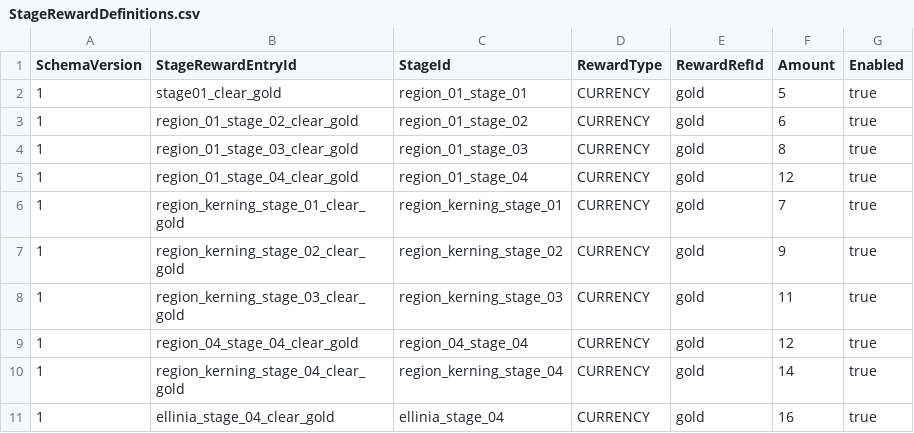
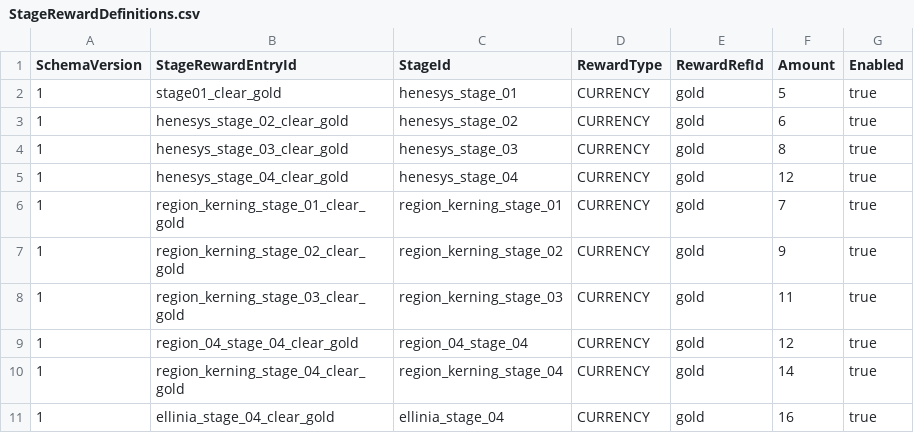
Before and after one commit to MagunMadown/MapleTactics, a CSV file: RootDesk/MyDesk/03_Data/StageRewardDefinitions.csv, drawn as a sheet.

```diff
--- a/RootDesk/MyDesk/03_Data/StageRewardDefinitions.csv
+++ b/RootDesk/MyDesk/03_Data/StageRewardDefinitions.csv
@@ -1,6 +1,6 @@
 SchemaVersion,StageRewardEntryId,StageId,RewardType,RewardRefId,Amount,Enabled
-1,stage01_clear_gold,region_01_stage_01,CURRENCY,gold,5,true
-1,region_01_stage_02_clear_gold,region_01_stage_02,CURRENCY,gold,6,true
-1,region_01_stage_03_clear_gold,region_01_stage_03,CURRENCY,gold,8,true
-1,region_01_stage_04_clear_gold,region_01_stage_04,CURRENCY,gold,12,true
+1,stage01_clear_gold,henesys_stage_01,CURRENCY,gold,5,true
+1,henesys_stage_02_clear_gold,henesys_stage_02,CURRENCY,gold,6,true
+1,henesys_stage_03_clear_gold,henesys_stage_03,CURRENCY,gold,8,true
+1,henesys_stage_04_clear_gold,henesys_stage_04,CURRENCY,gold,12,true
 1,region_kerning_stage_01_clear_gold,region_kerning_stage_01,CURRENCY,gold,7,true
```
Also changed, not shown: RootDesk/MyDesk/03_Data/NodeDefinitions.csv, RootDesk/MyDesk/03_Data/StageDefinitions.csv, 16 other files.
